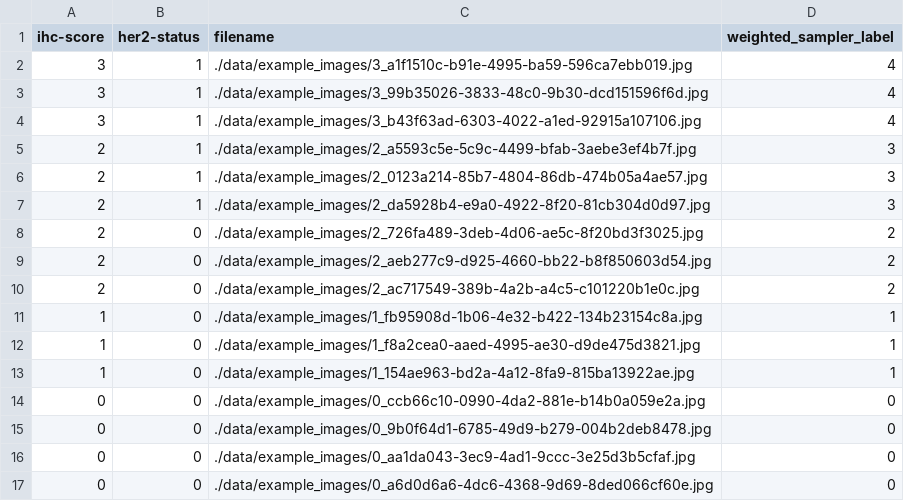
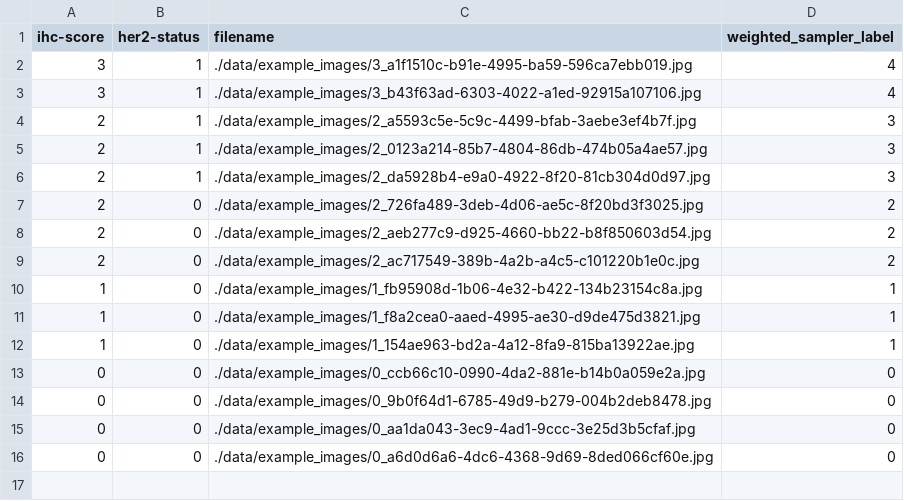
Before and after one commit to bozeklab/HER2-overexpression, a CSV file: train.csv, drawn as a sheet; the diff names each change by its address in the sheet, - before the commit and + after, or states it on an @@ line.

```diff
--- a/train.csv
+++ b/train.csv
-row 3: 3 | 1 | ./data/example_images/3_99b35026-3833-48c0-9b30-dcd151596f6d.jpg | 4
```
Also changed, not shown: 4 other files.
